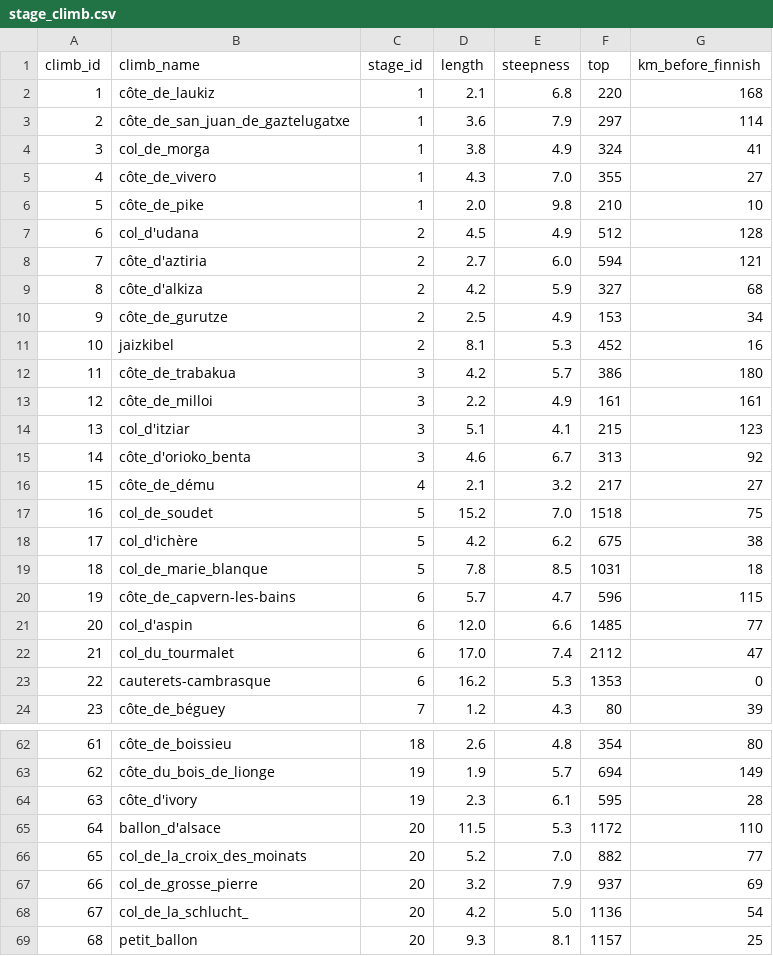
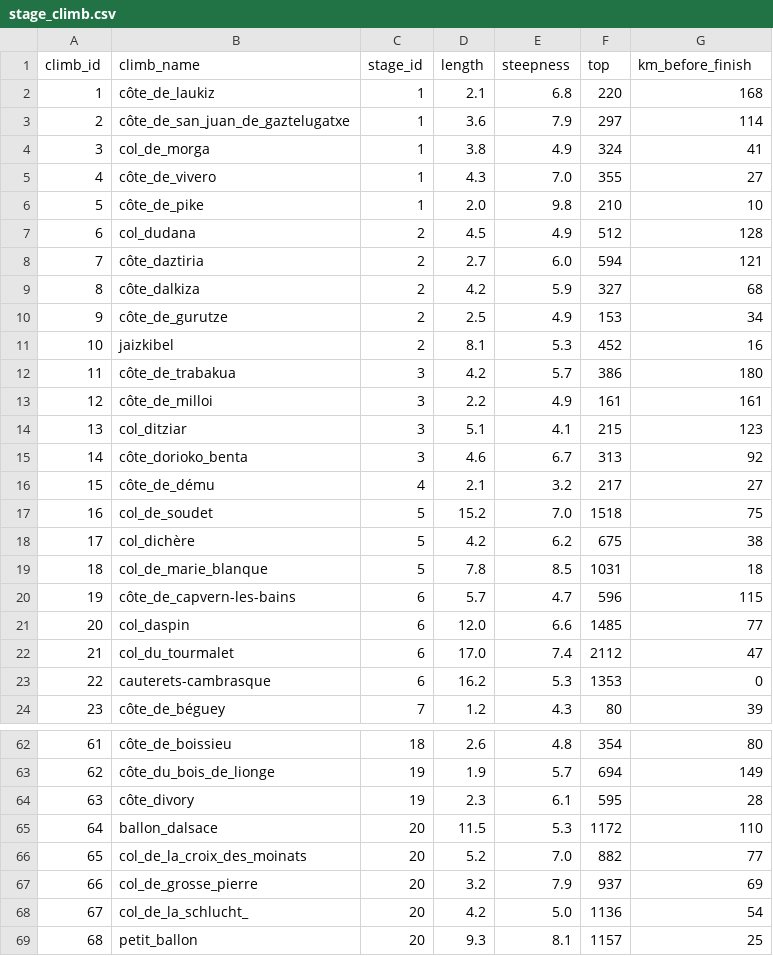
Before and after one commit to luisgh87/w4-project_ETL, a CSV file: stage_climb.csv, drawn as a sheet; only a part is shown, gaps mark what is left out.

```diff
--- a/stage_climb.csv
+++ b/stage_climb.csv
@@ -1,2 +1,2 @@
-climb_id,climb_name,stage_id,length,steepness,top,km_before_finnish
+climb_id,climb_name,stage_id,length,steepness,top,km_before_finish
 1,côte_de_laukiz,1,2.1,6.8,220,168
@@ -6,5 +6,5 @@ climb_id,climb_name,stage_id,length,steepness,top,km_before_finnish
 5,côte_de_pike,1,2.0,9.8,210,10
-6,col_d'udana,2,4.5,4.9,512,128
-7,côte_d'aztiria,2,2.7,6.0,594,121
-8,côte_d'alkiza,2,4.2,5.9,327,68
+6,col_dudana,2,4.5,4.9,512,128
+7,côte_daztiria,2,2.7,6.0,594,121
+8,côte_dalkiza,2,4.2,5.9,327,68
 9,côte_de_gurutze,2,2.5,4.9,153,34
@@ -13,10 +13,10 @@ climb_id,climb_name,stage_id,length,steepness,top,km_before_finnish
 12,côte_de_milloi,3,2.2,4.9,161,161
-13,col_d'itziar,3,5.1,4.1,215,123
-14,côte_d'orioko_benta,3,4.6,6.7,313,92
+13,col_ditziar,3,5.1,4.1,215,123
+14,côte_dorioko_benta,3,4.6,6.7,313,92
 15,côte_de_dému,4,2.1,3.2,217,27
 16,col_de_soudet,5,15.2,7.0,1518,75
-17,col_d'ichère,5,4.2,6.2,675,38
+17,col_dichère,5,4.2,6.2,675,38
 18,col_de_marie_blanque,5,7.8,8.5,1031,18
 19,côte_de_capvern-les-bains,6,5.7,4.7,596,115
-20,col_d'aspin,6,12.0,6.6,1485,77
+20,col_daspin,6,12.0,6.6,1485,77
 21,col_du_tourmalet,6,17.0,7.4,2112,47
@@ -63,4 +63,4 @@ climb_id,climb_name,stage_id,length,steepness,top,km_before_finnish
 62,côte_du_bois_de_lionge,19,1.9,5.7,694,149
-63,côte_d'ivory,19,2.3,6.1,595,28
-64,ballon_d'alsace,20,11.5,5.3,1172,110
+63,côte_divory,19,2.3,6.1,595,28
+64,ballon_dalsace,20,11.5,5.3,1172,110
 65,col_de_la_croix_des_moinats,20,5.2,7.0,882,77
```
Also changed, not shown: 2 other files.
